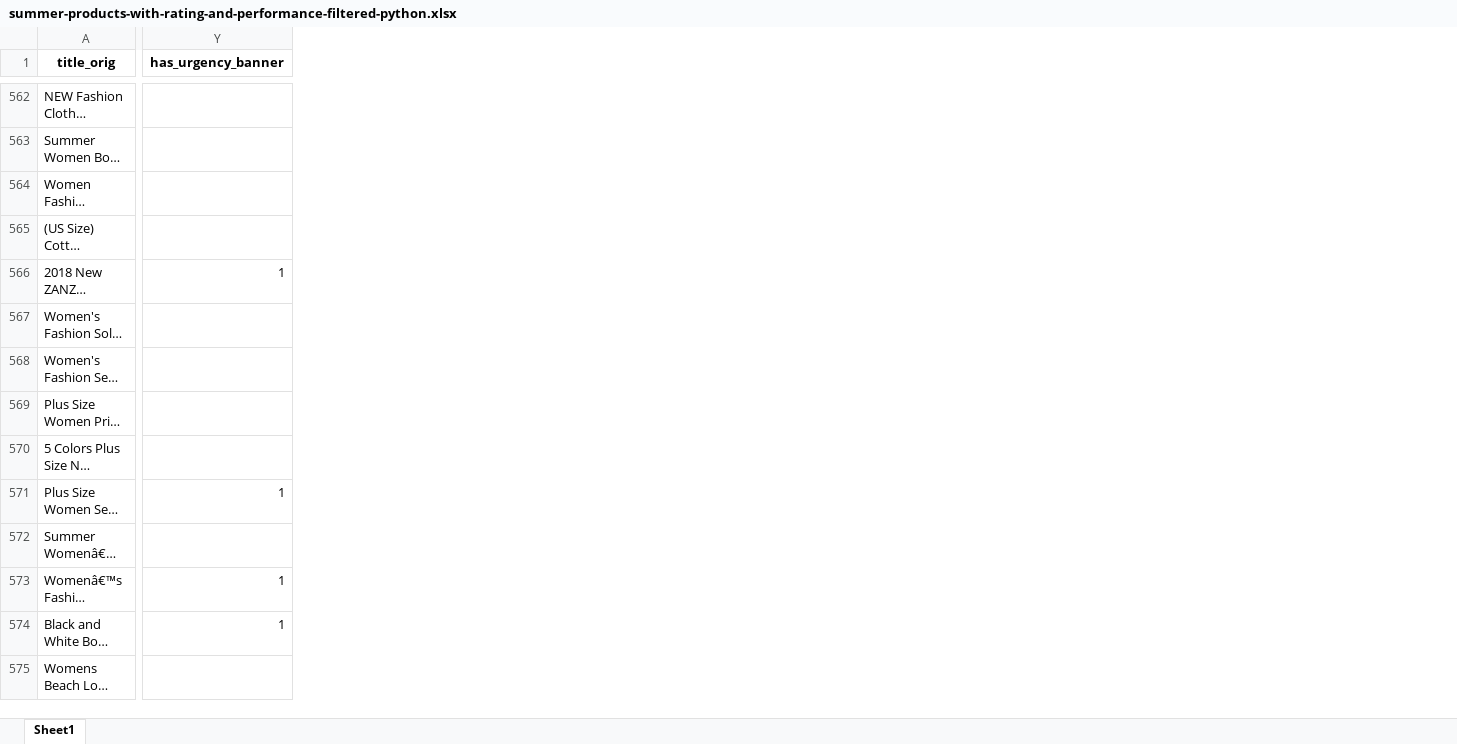
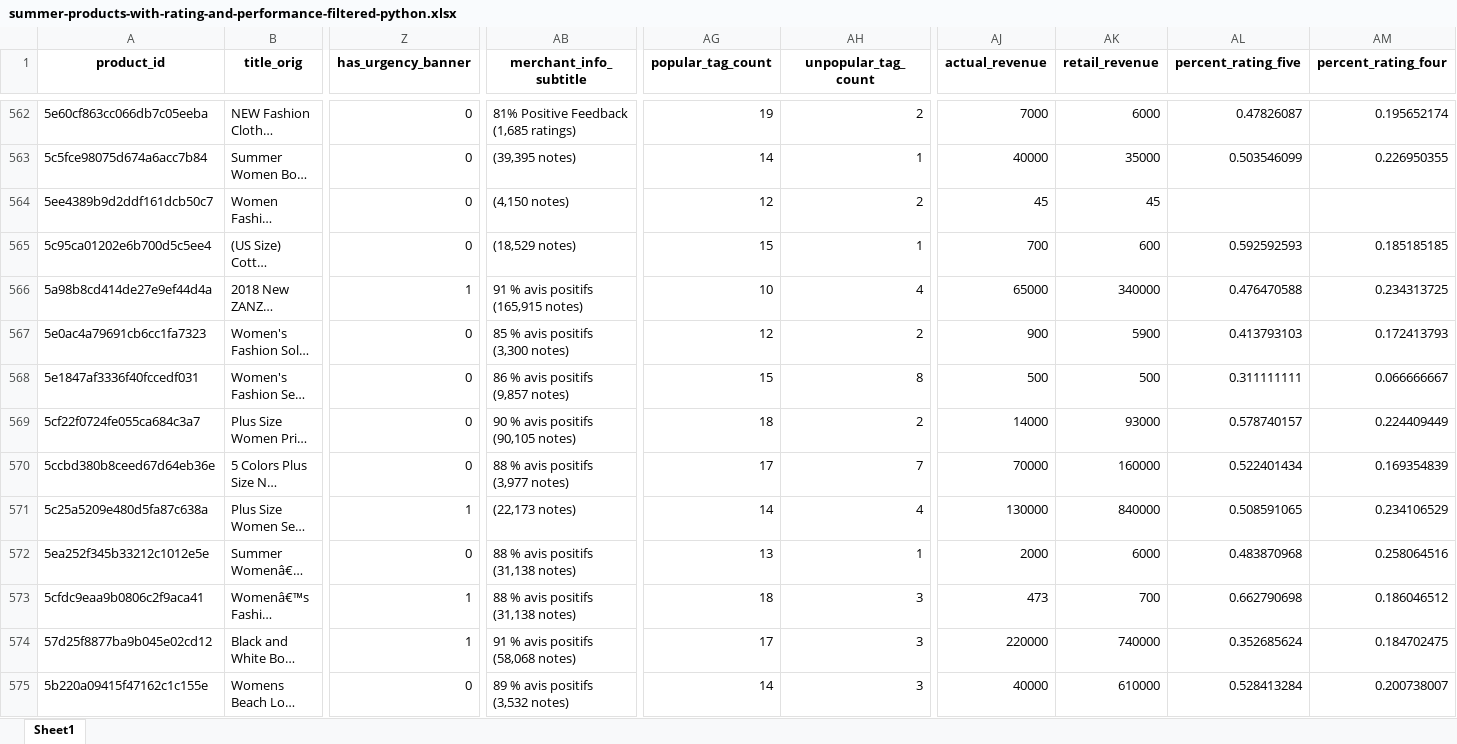
Before and after one commit to SpringNuance/Business-Intelligence, an Excel workbook: Power BI Assignment/Data files/summer-products-with-rating-and-performance-filtered-python.xlsx, sheet Sheet1, drawn as a sheet; only a part is shown, gaps mark what is left out; long unchanged cells end in …; values as stored, in another font and other column widths than the file's, no borders; addresses are those after the commit; the diff covers the shown part only; the diff names each change by its address in the sheet, - before the commit and + after, or states it on an @@ line.

```diff
--- a/Power BI Assignment/Data files/summer-products-with-rating-and-performance-filtered-python.xlsx (sheet Sheet1)
+++ b/Power BI Assignment/Data files/summer-products-with-rating-and-performance-filtered-python.xlsx (sheet Sheet1)
+column A (product_id), rows 562-575: 5e60cf863cc066db7c05eeba | 5c5fce98075d674a6acc7b84 | 5ee4389b9d2ddf161dcb50c7 | 5c95ca01202e6b700d5c5ee4 | 5a98b8cd414de27e9ef44d4a | 5e0ac4a79691cb6cc1fa7323 | 5e1847af3336f40fccedf031 | 5cf22f0724fe055ca684c3a7 | 5ccbd380b8ceed67d64eb36e | 5c25a5209e480d5fa87c638a | 5ea252f345b33212c1012e5e | 5cfdc9eaa9b0806c2f9aca41 | 57d25f8877ba9b045e02cd12 | 5b220a09415f47162c1c155e
+column AB (merchant_info_subtitle), rows 562-575: 81% Positive Feedback (1,685 ratings) | (39,395 notes) | (4,150 notes) | (18,529 notes) | 91 % avis positifs (165,915 notes) | 85 % avis positifs (3,300 notes) | 86 % avis positifs (9,857 notes) | 90 % avis positifs (90,105 notes) | 88 % avis positifs (3,977 notes) | (22,173 notes) | 88 % avis positifs (31,138 notes) | 88 % avis positifs (31,138 notes) | 91 % avis positifs (58,068 notes) | 89 % avis positifs (3,532 notes)
+column AG (popular_tag_count), rows 562-575: 19 | 14 | 12 | 15 | 10 | 12 | 15 | 18 | 17 | 14 | 13 | 18 | 17 | 14
+column AH (unpopular_tag_count), rows 562-575: 2 | 1 | 2 | 1 | 4 | 2 | 8 | 2 | 7 | 4 | 1 | 3 | 3 | 3
+column AJ (actual_revenue), rows 562-575: 7000 | 40000 | 45 | 700 | 65000 | 900 | 500 | 14000 | 70000 | 130000 | 2000 | 473 | 220000 | 40000
+column AK (retail_revenue), rows 562-575: 6000 | 35000 | 45 | 600 | 340000 | 5900 | 500 | 93000 | 160000 | 840000 | 6000 | 700 | 740000 | 610000
+column AL (percent_rating_five), rows 562-575: 0.47826087 | 0.503546099 |  | 0.592592593 | 0.476470588 | 0.413793103 | 0.311111111 | 0.578740157 | 0.522401434 | 0.508591065 | 0.483870968 | 0.662790698 | 0.352685624 | 0.528413284
+column AM (percent_rating_four), rows 562-575: 0.195652174 | 0.226950355 |  | 0.185185185 | 0.234313725 | 0.172413793 | 0.066666667 | 0.224409449 | 0.169354839 | 0.234106529 | 0.258064516 | 0.186046512 | 0.184702475 | 0.200738007
-Z562:Z565 (has_urgency_banner): (empty)
+Z562:Z565 (has_urgency_banner): 0
-Z567:Z570 (has_urgency_banner): (empty)
+Z567:Z570 (has_urgency_banner): 0
-Z572 (has_urgency_banner): (empty)
+Z572 (has_urgency_banner): 0
-Z575 (has_urgency_banner): (empty)
+Z575 (has_urgency_banner): 0
```
Also changed, not shown: 4 added columns and 1140 edited cells elsewhere in this sheet, Power BI Assignment/Data files/column_data.xlsx, Power BI Assignment/Data files/summer-products-tags-analysis.xlsx, 15 other files.
